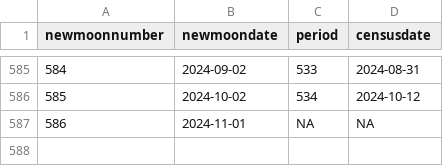
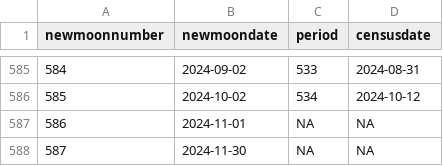
Before and after one commit to weecology/PortalData, a CSV file: Rodents/moon_dates.csv, drawn as a sheet; only a part is shown, gaps mark what is left out.

```diff
--- a/Rodents/moon_dates.csv
+++ b/Rodents/moon_dates.csv
@@ -587 +587,2 @@
 586,2024-11-01,NA,NA
+587,2024-11-30,NA,NA
```
Also changed, not shown: NDVI/ndvi.csv, 2 other files.
